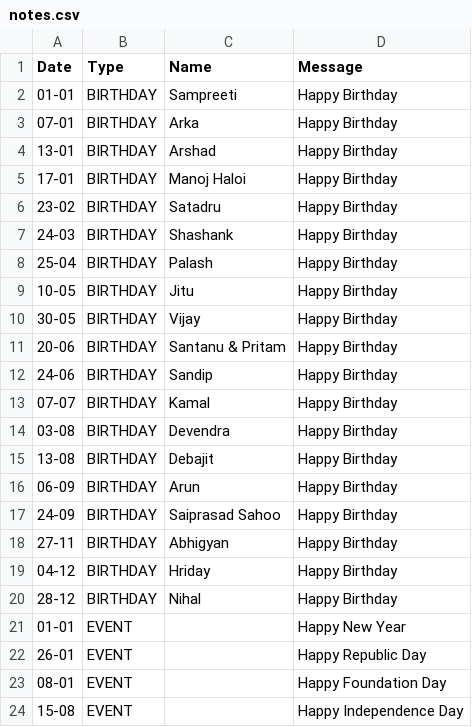
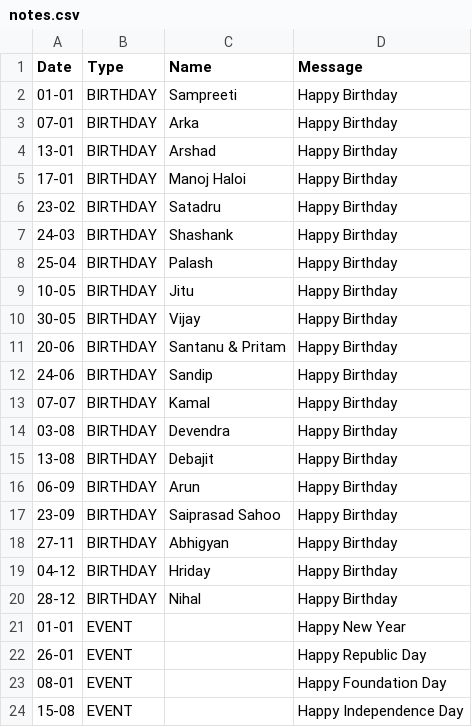
Before and after one commit to debajitd1292/pp, a CSV file: notes.csv, drawn as a sheet.

Commit message:
Update notes.csv

```diff
--- a/notes.csv
+++ b/notes.csv
@@ -16,3 +16,3 @@ Date,Type,Name,Message
 06-09,BIRTHDAY,Arun,Happy Birthday
-24-09,BIRTHDAY,Saiprasad Sahoo,Happy Birthday
+23-09,BIRTHDAY,Saiprasad Sahoo,Happy Birthday
 27-11,BIRTHDAY,Abhigyan,Happy Birthday
```
